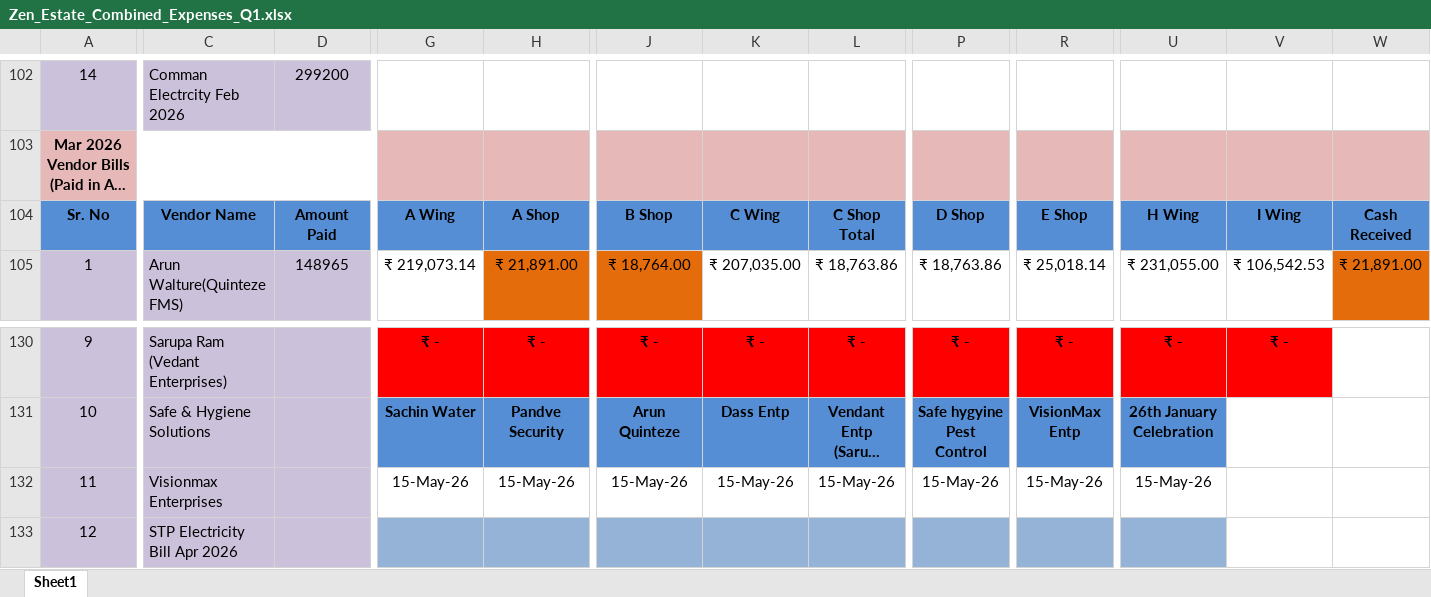
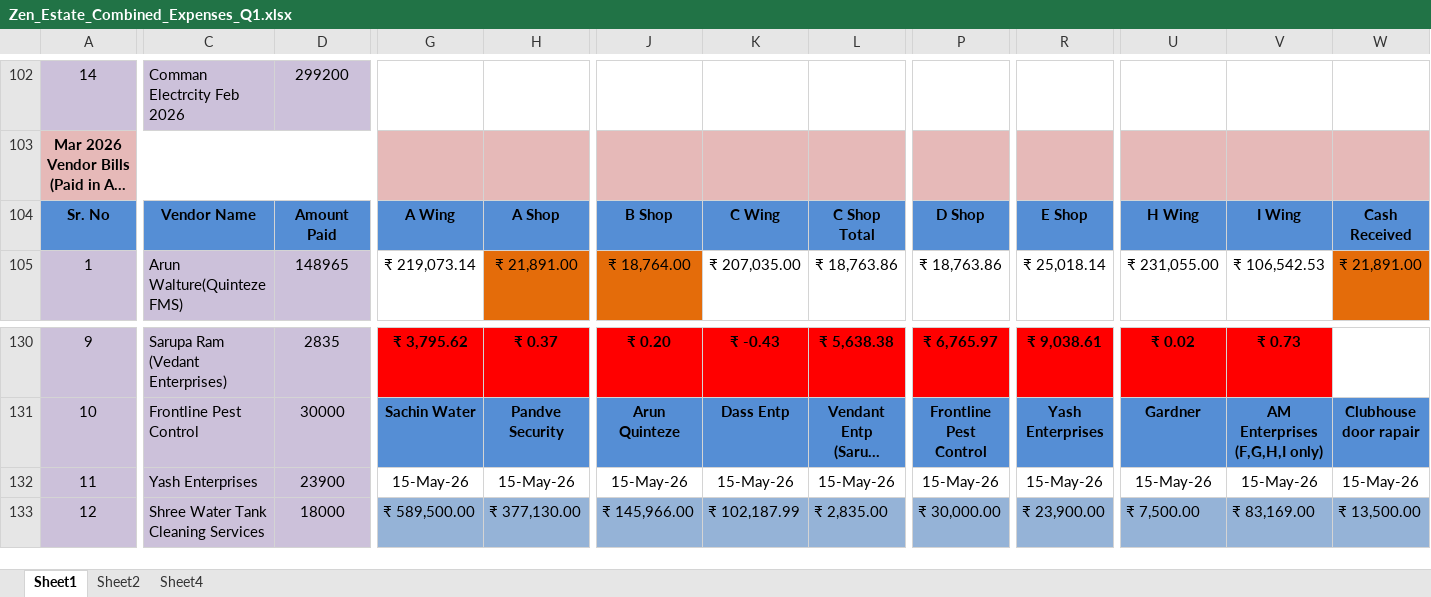
Before and after one commit to dhootmahesh28/zen-estate-dashboard, an Excel workbook: Zen_Estate_Combined_Expenses_Q1.xlsx, sheet Sheet1, drawn as a sheet; only a part is shown, gaps mark what is left out; long unchanged cells end in …; values as stored, in another font and other column widths than the file's, no borders; removed rows and columns are numbered as before the commit, all else as after; rows hold the shown columns only; the diff covers the shown part only; the diff names each change by its address in the sheet, - before the commit and + after, or states it on an @@ line.

```diff
--- a/Zen_Estate_Combined_Expenses_Q1.xlsx (sheet Sheet1)
+++ b/Zen_Estate_Combined_Expenses_Q1.xlsx (sheet Sheet1)
+sheet tab: Sheet2
+sheet tab: Sheet4
-D130: (empty)
+D130: 2835
-G130: ₹ -
+G130: ₹ 3,795.62
-H130: ₹ -
+H130: ₹ 0.37
-J130: ₹ -
+J130: ₹ 0.20
-K130: ₹ -
+K130: ₹ -0.43
-L130: ₹ -
+L130: ₹ 5,638.38
-P130: ₹ -
+P130: ₹ 6,765.97
-R130: ₹ -
+R130: ₹ 9,038.61
-U130: ₹ -
+U130: ₹ 0.02
-V130: ₹ -
+V130: ₹ 0.73
-C131: Safe & Hygiene Solutions
+C131: Frontline Pest Control
-D131: (empty)
+D131: 30000
-P131: Safe hygyine Pest Control
+P131: Frontline Pest Control
-R131: VisionMax Entp
+R131: Yash Enterprises
-U131: 26th January Celebration
+U131: Gardner
-V131: (empty)
+V131: AM Enterprises (F,G,H,I only)
-V131:W131 fill: none
+V131:W131 fill: #558ED5
-W131: (empty)
+W131: Clubhouse door rapair
-C132: Visionmax Enterprises
+C132: Yash Enterprises
-D132: (empty)
+D132: 23900
-V132: (empty)
+V132: 15-May-26
-W132: (empty)
+W132: 15-May-26
-row 133: 12 | STP Electricity Bill Apr 2026
+row 133: 12 | Shree Water Tank Cleaning Services | 18000 | ₹ 589,500.00 | ₹ 377,130.00 | ₹ 145,966.00 | ₹ 102,187.99 | ₹ 2,835.00 | ₹ 30,000.00 | ₹ 23,900.00 | ₹ 7,500.00 | ₹ 83,169.00 | ₹ 13,500.00
```
Also changed, not shown: 7 added rows, 3 removed rows, 37 edited cells and cell formats elsewhere in this sheet.
